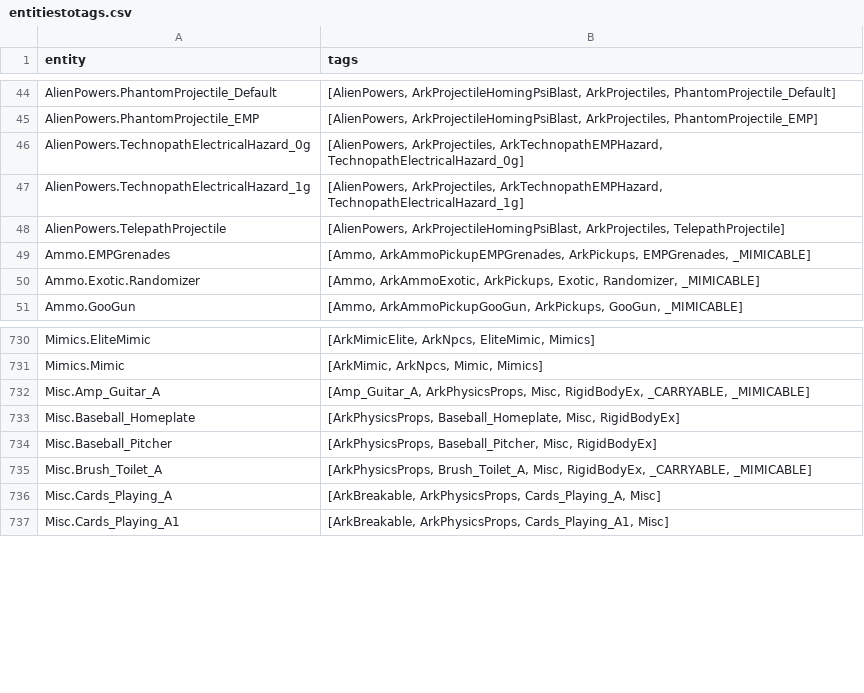
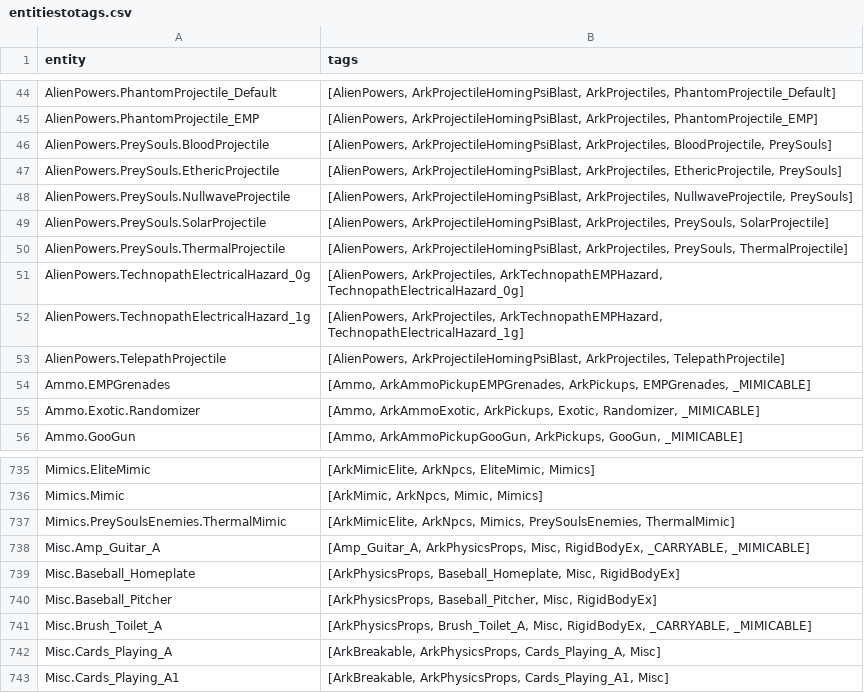
Before and after one commit to shapeintheglass/DanielleRandomizer, a CSV file: entitiestotags.csv, drawn as a sheet; only a part is shown, gaps mark what is left out; the diff names each change by its address in the sheet, - before the commit and + after, or states it on an @@ line.

```diff
--- a/entitiestotags.csv
+++ b/entitiestotags.csv
+row 46: AlienPowers.PreySouls.BloodProjectile | [AlienPowers, ArkProjectileHomingPsiBlast, ArkProjectiles, BloodProjectile, PreySouls]
+row 47: AlienPowers.PreySouls.EthericProjectile | [AlienPowers, ArkProjectileHomingPsiBlast, ArkProjectiles, EthericProjectile, PreySouls]
+row 48: AlienPowers.PreySouls.NullwaveProjectile | [AlienPowers, ArkProjectileHomingPsiBlast, ArkProjectiles, NullwaveProjectile, PreySouls]
+row 49: AlienPowers.PreySouls.SolarProjectile | [AlienPowers, ArkProjectileHomingPsiBlast, ArkProjectiles, PreySouls, SolarProjectile]
+row 50: AlienPowers.PreySouls.ThermalProjectile | [AlienPowers, ArkProjectileHomingPsiBlast, ArkProjectiles, PreySouls, ThermalProjectile]
+row 737: Mimics.PreySoulsEnemies.ThermalMimic | [ArkMimicElite, ArkNpcs, Mimics, PreySoulsEnemies, ThermalMimic]
```
Also changed, not shown: tagstoentities.csv, 7 other files.
